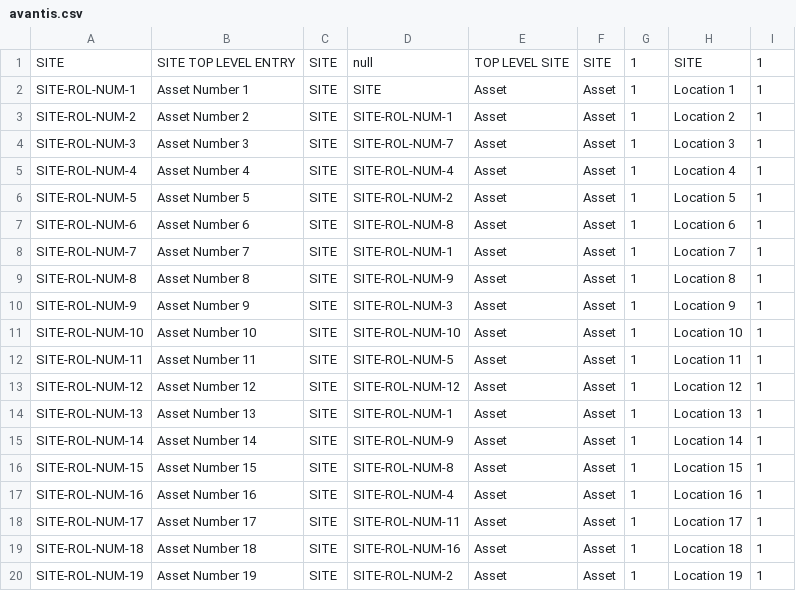
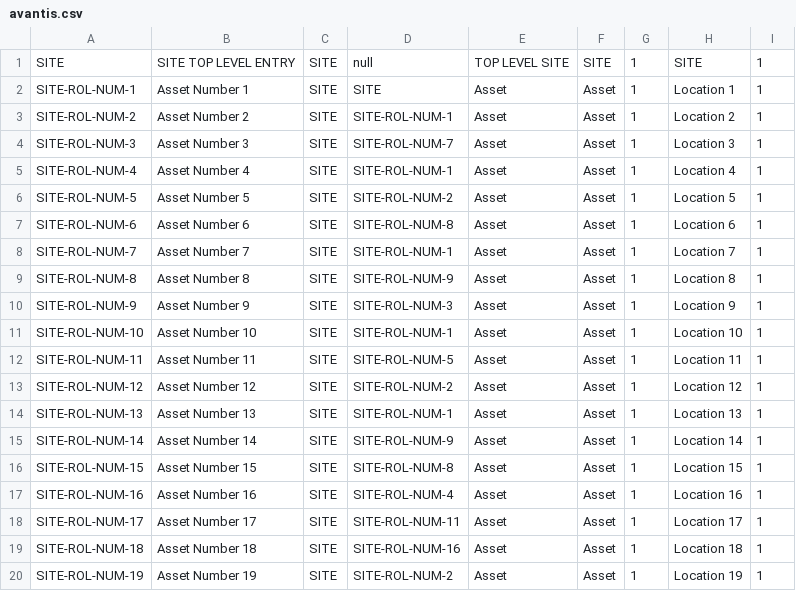
Before and after one commit to shahidhk/tw-front-back, a CSV file: django/avantis.csv, drawn as a sheet; only a part is shown.

```diff
--- a/django/avantis.csv
+++ b/django/avantis.csv
@@ -4,3 +4,3 @@ SITE-ROL-NUM-2,Asset Number 2,SITE,SITE-ROL-NUM-1,Asset,Asset,1,Location 2,1,,,,
 SITE-ROL-NUM-3,Asset Number 3,SITE,SITE-ROL-NUM-7,Asset,Asset,1,Location 3,1,,,,
-SITE-ROL-NUM-4,Asset Number 4,SITE,SITE-ROL-NUM-4,Asset,Asset,1,Location 4,1,,,,
+SITE-ROL-NUM-4,Asset Number 4,SITE,SITE-ROL-NUM-1,Asset,Asset,1,Location 4,1,,,,
 SITE-ROL-NUM-5,Asset Number 5,SITE,SITE-ROL-NUM-2,Asset,Asset,1,Location 5,1,,,,
@@ -10,5 +10,5 @@ SITE-ROL-NUM-8,Asset Number 8,SITE,SITE-ROL-NUM-9,Asset,Asset,1,Location 8,1,,,,
 SITE-ROL-NUM-9,Asset Number 9,SITE,SITE-ROL-NUM-3,Asset,Asset,1,Location 9,1,,,,
-SITE-ROL-NUM-10,Asset Number 10,SITE,SITE-ROL-NUM-10,Asset,Asset,1,Location 10,1,,,,
+SITE-ROL-NUM-10,Asset Number 10,SITE,SITE-ROL-NUM-1,Asset,Asset,1,Location 10,1,,,,
 SITE-ROL-NUM-11,Asset Number 11,SITE,SITE-ROL-NUM-5,Asset,Asset,1,Location 11,1,,,,
-SITE-ROL-NUM-12,Asset Number 12,SITE,SITE-ROL-NUM-12,Asset,Asset,1,Location 12,1,,,,
+SITE-ROL-NUM-12,Asset Number 12,SITE,SITE-ROL-NUM-2,Asset,Asset,1,Location 12,1,,,,
 SITE-ROL-NUM-13,Asset Number 13,SITE,SITE-ROL-NUM-1,Asset,Asset,1,Location 13,1,,,,
```
Also changed, not shown: 2 other files.
